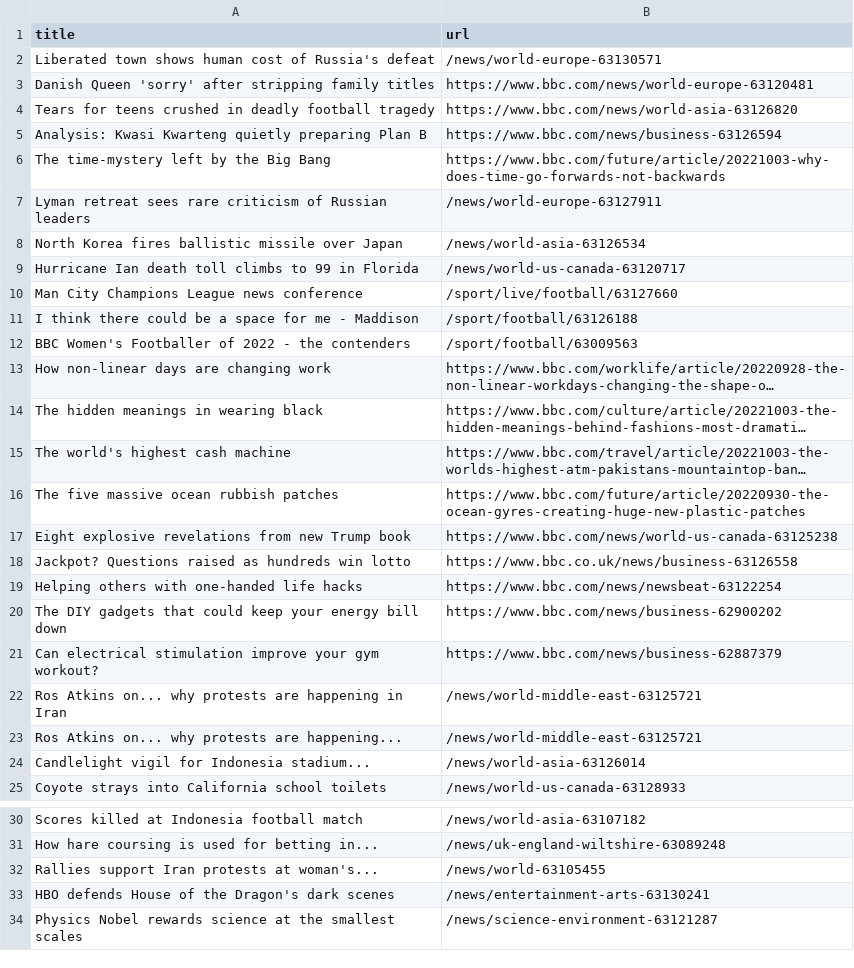
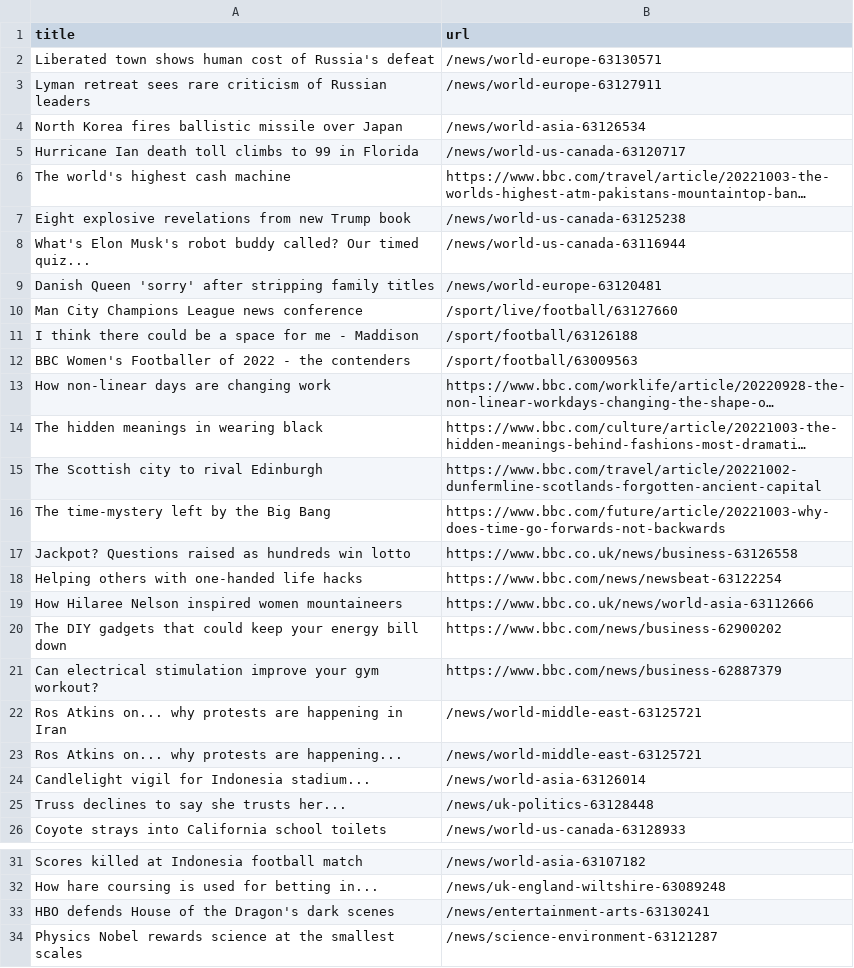
Before and after one commit to torythetortle/automatic-scraper-bbc, a CSV file: bbc.csv, drawn as a sheet; only a part is shown, gaps mark what is left out; long unchanged cells end in …; removed rows and columns are numbered as before the commit, all else as after; the diff names each change by its address in the sheet, - before the commit and + after, or states it on an @@ line.

```diff
--- a/bbc.csv
+++ b/bbc.csv
-row 3: Danish Queen 'sorry' after stripping family titles | https://www.bbc.com/news/world-europe-63120481
-row 4: Tears for teens crushed in deadly football tragedy | https://www.bbc.com/news/world-asia-63126820
-row 5: Analysis: Kwasi Kwarteng quietly preparing Plan B | https://www.bbc.com/news/business-63126594
@@ row 15 moved to row 6: The world's highest cash machine @@
+row 7: Eight explosive revelations from new Trump book | /news/world-us-canada-63125238
+row 8: What's Elon Musk's robot buddy called? Our timed quiz... | /news/world-us-canada-63116944
+row 9: Danish Queen 'sorry' after stripping family titles | /news/world-europe-63120481
-row 16: The five massive ocean rubbish patches | https://www.bbc.com/future/article/20220930-the-ocean-gyres-creating-huge-new-plastic-patches
-row 17: Eight explosive revelations from new Trump book | https://www.bbc.com/news/world-us-canada-63125238
+row 15: The Scottish city to rival Edinburgh | https://www.bbc.com/travel/article/20221002-dunfermline-scotlands-forgotten-ancient-capital
@@ row 6 moved to row 16: The time-mystery left by the Big Bang @@
+row 19: How Hilaree Nelson inspired women mountaineers | https://www.bbc.co.uk/news/world-asia-63112666
+row 25: Truss declines to say she trusts her... | /news/uk-politics-63128448
-row 32: Rallies support Iran protests at woman's... | /news/world-63105455
```
